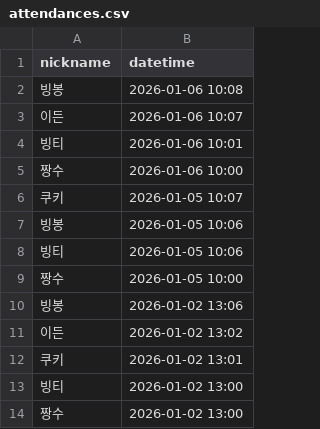
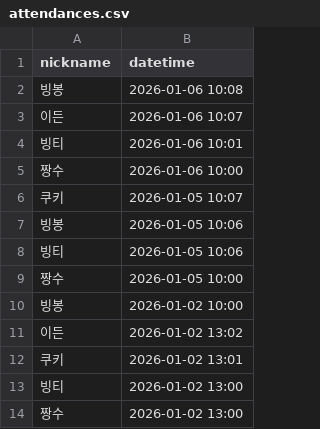
Before and after one commit to JuHyeong424/javascript-attendance-7, a CSV file: public/attendances.csv, drawn as a sheet.

```diff
--- a/public/attendances.csv
+++ b/public/attendances.csv
@@ -9,3 +9,3 @@ nickname,datetime
 짱수,2026-01-05 10:00
-빙봉,2026-01-02 13:06
+빙봉,2026-01-02 10:00
 이든,2026-01-02 13:02
```
Also changed, not shown: 5 other files.
